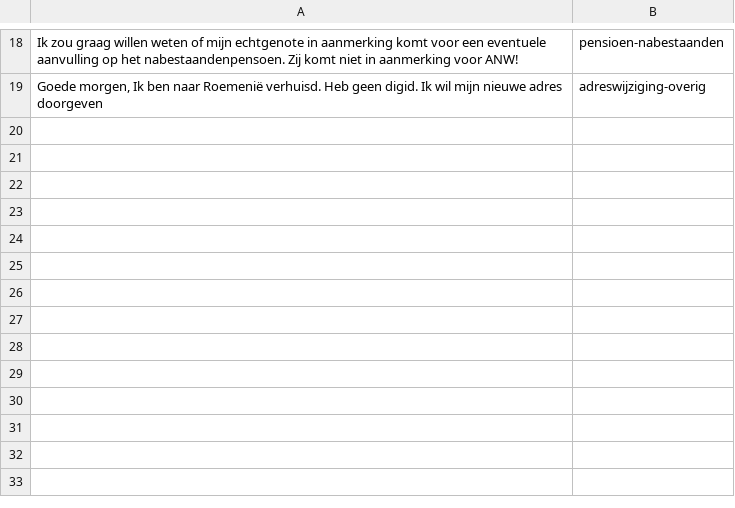
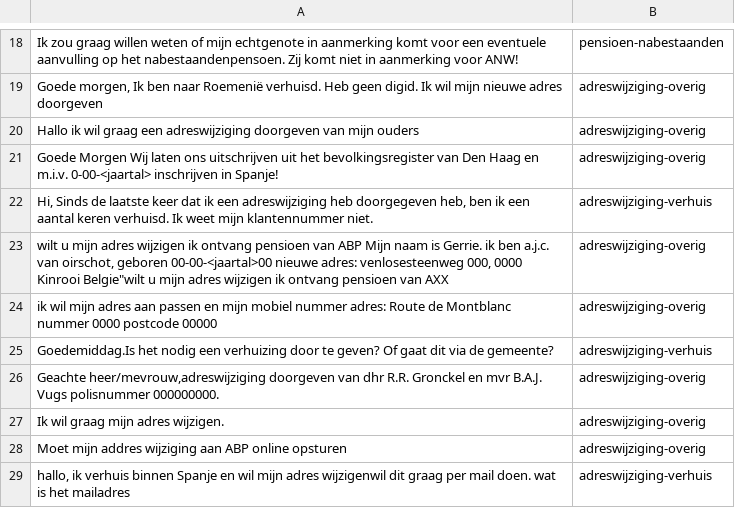
Before and after one commit to irpk/conversation-starter, a CSV file: training/intents.csv, drawn as a sheet; only a part is shown, gaps mark what is left out.

Commit message:
Update intents.csv

```diff
--- a/training/intents.csv
+++ b/training/intents.csv
@@ -19 +19,11 @@
 "Goede morgen, Ik ben naar Roemenië verhuisd. Heb geen digid. Ik wil mijn nieuwe adres doorgeven","adreswijziging-overig"
+"Hallo ik wil graag een adreswijziging doorgeven van mijn ouders","adreswijziging-overig"
+"Goede Morgen Wij laten ons uitschrijven uit het bevolkingsregister van Den Haag en m.i.v. 0-00-<jaartal> inschrijven in Spanje!","adreswijziging-overig"
+"Hi, Sinds de laatste keer dat ik een adreswijziging heb doorgegeven heb, ben ik een aantal keren verhuisd. Ik weet mijn klantennummer niet.","adreswijziging-verhuis"
+"wilt u mijn adres wijzigen ik ontvang pensioen van ABP Mijn naam is Gerrie. ik ben a.j.c. van oirschot, geboren 00-00-<jaartal>00 nieuwe adres: venlosesteenweg 000, 0000 Kinrooi Belgie""wilt u mijn adres wijzigen ik ontvang pensioen van AXX","adreswijziging-overig"
+"ik wil mijn adres aan passen en mijn mobiel nummer adres: Route de Montblanc nummer 0000 postcode 00000","adreswijziging-overig"
+"Goedemiddag.Is het nodig een verhuizing door te geven? Of gaat dit via de gemeente?","adreswijziging-verhuis"
+"Geachte heer/mevrouw,adreswijziging doorgeven van dhr R.R. Gronckel en mvr B.A.J. Vugs polisnummer 000000000.","adreswijziging-overig"
+"Ik wil graag mijn adres wijzigen.","adreswijziging-overig"
+"Moet mijn addres wijziging aan ABP online opsturen","adreswijziging-overig"
+"hallo, ik verhuis binnen Spanje en wil mijn adres wijzigenwil dit graag per mail doen. wat is het mailadres","adreswijziging-verhuis"
```
